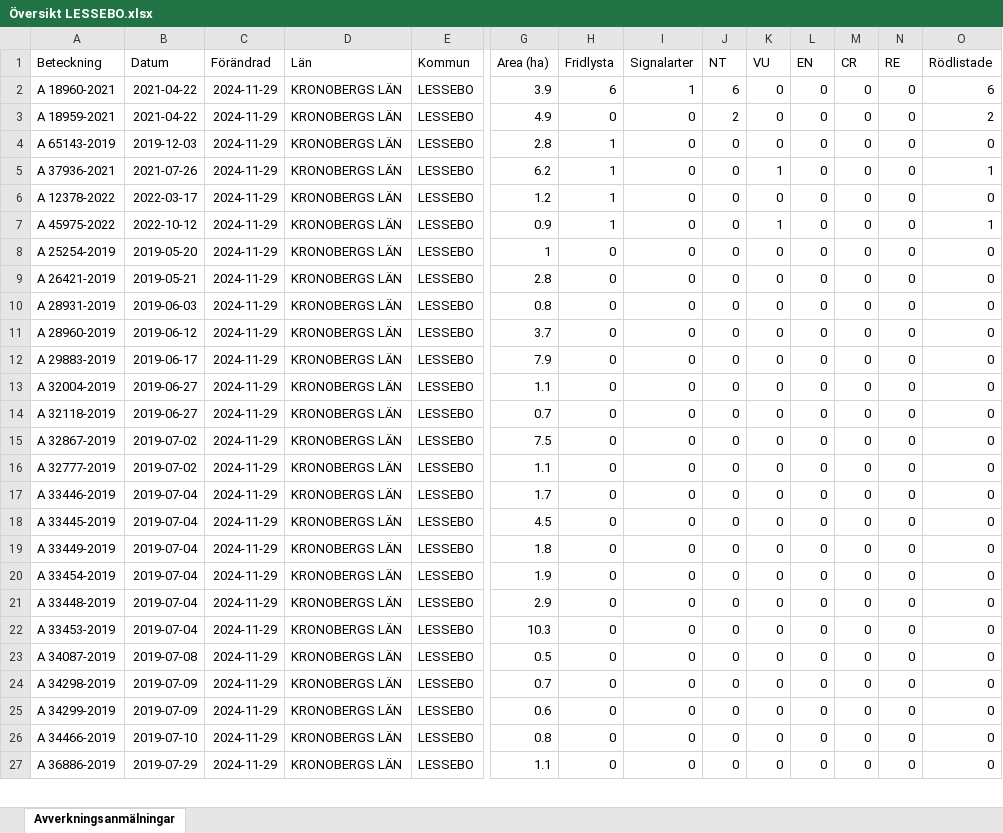
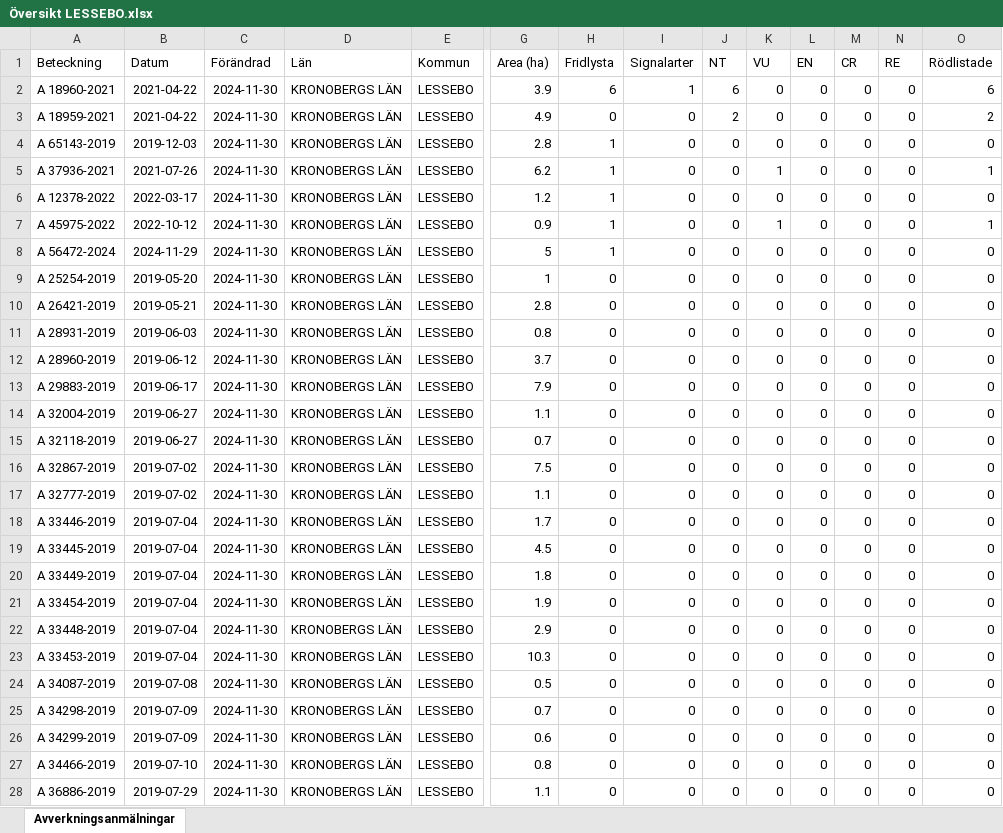
Before and after one commit to klasma/Logging_0761, an Excel workbook: Översikt LESSEBO.xlsx, sheet Avverkningsanmälningar, drawn as a sheet; only a part is shown, gaps mark what is left out; values as stored, in another font and other column widths than the file's, no borders; addresses are those after the commit; rows hold the shown columns only; the diff covers the shown part only; the diff names each change by its address in the sheet, - before the commit and + after, or states it on an @@ line.

```diff
--- a/Översikt LESSEBO.xlsx (sheet Avverkningsanmälningar)
+++ b/Översikt LESSEBO.xlsx (sheet Avverkningsanmälningar)
-C2:C7 (Förändrad): 2024-11-29
+C2:C7 (Förändrad): 2024-11-30
+row 8: A 56472-2024 | 2024-11-29 | 2024-11-30 | KRONOBERGS LÄN | LESSEBO | 5 | 1 | 0 | 0 | 0 | 0 | 0 | 0 | 0
-C9:C28 (Förändrad): 2024-11-29
+C9:C28 (Förändrad): 2024-11-30
```
Also changed, not shown: 5 added rows and 349 edited cells elsewhere in this sheet, artfynd/A 12378-2022 artfynd.xlsx, artfynd/A 18959-2021 artfynd.xlsx, 36 other files.
